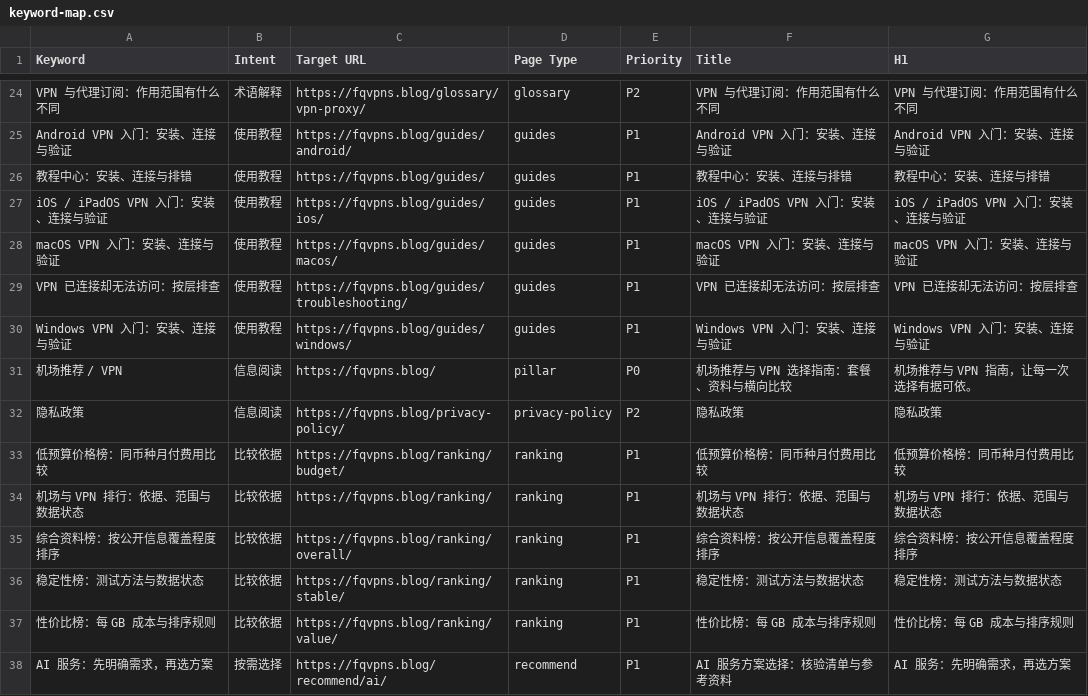
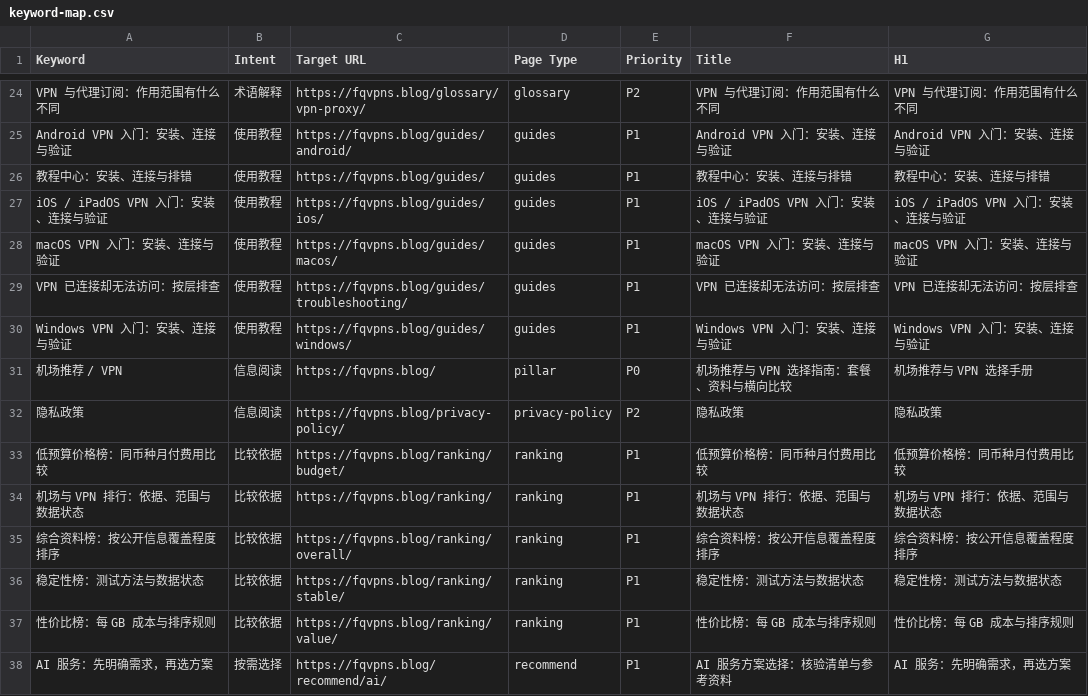
Before and after one commit to ksugiono187/fqvpns.blog, a CSV file: docs/keyword-map.csv, drawn as a sheet; only a part is shown, gaps mark what is left out.

```diff
--- a/docs/keyword-map.csv
+++ b/docs/keyword-map.csv
@@ -30,3 +30,3 @@ Keyword,Intent,Target URL,Page Type,Priority,Title,H1
 "Windows VPN 入门：安装、连接与验证","使用教程","https://fqvpns.blog/guides/windows/","guides","P1","Windows VPN 入门：安装、连接与验证","Windows VPN 入门：安装、连接与验证"
-"机场推荐 / VPN","信息阅读","https://fqvpns.blog/","pillar","P0","机场推荐与 VPN 选择指南：套餐、资料与横向比较","机场推荐与 VPN 指南，让每一次选择有据可依。"
+"机场推荐 / VPN","信息阅读","https://fqvpns.blog/","pillar","P0","机场推荐与 VPN 选择指南：套餐、资料与横向比较","机场推荐与 VPN 选择手册"
 "隐私政策","信息阅读","https://fqvpns.blog/privacy-policy/","privacy-policy","P2","隐私政策","隐私政策"
```
Also changed, not shown: 9 other files.
